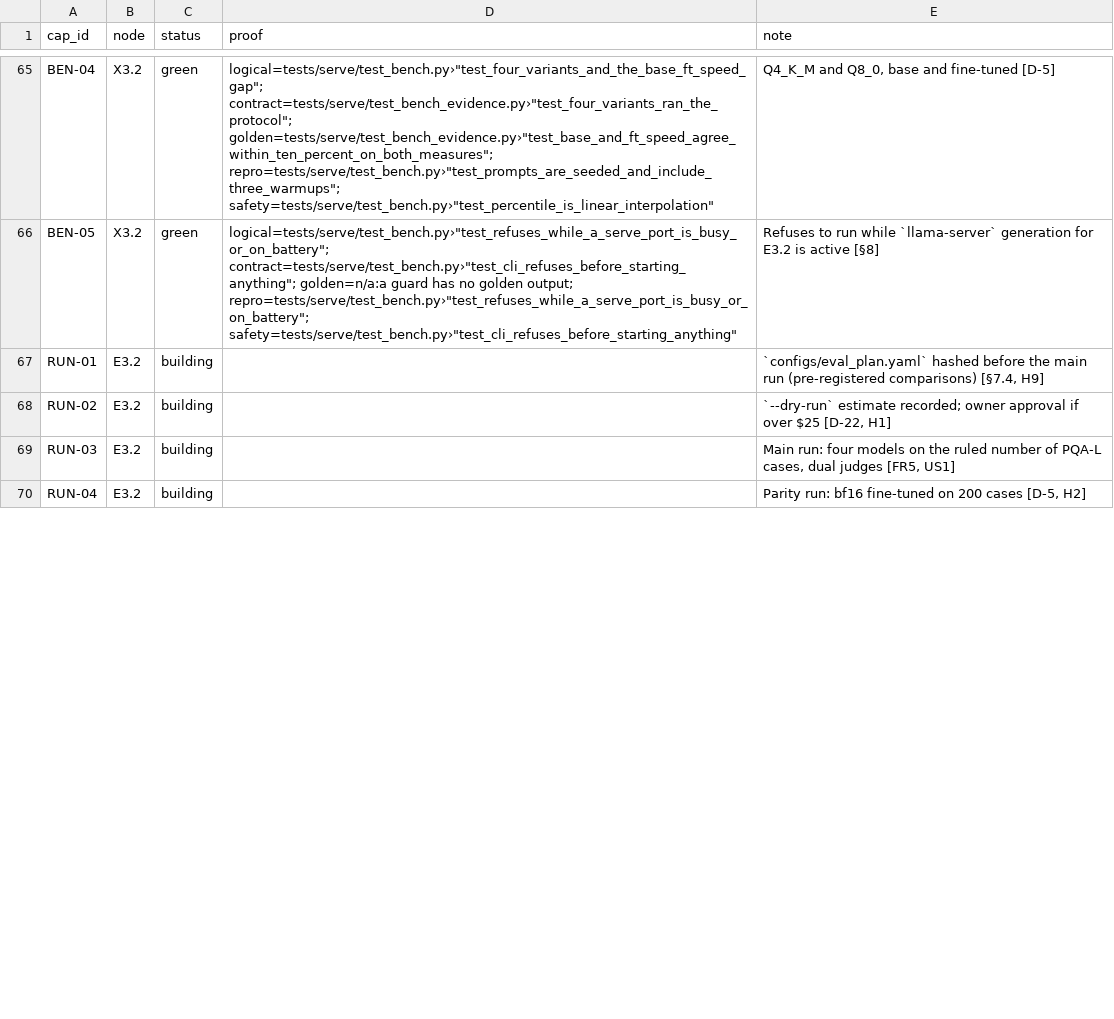
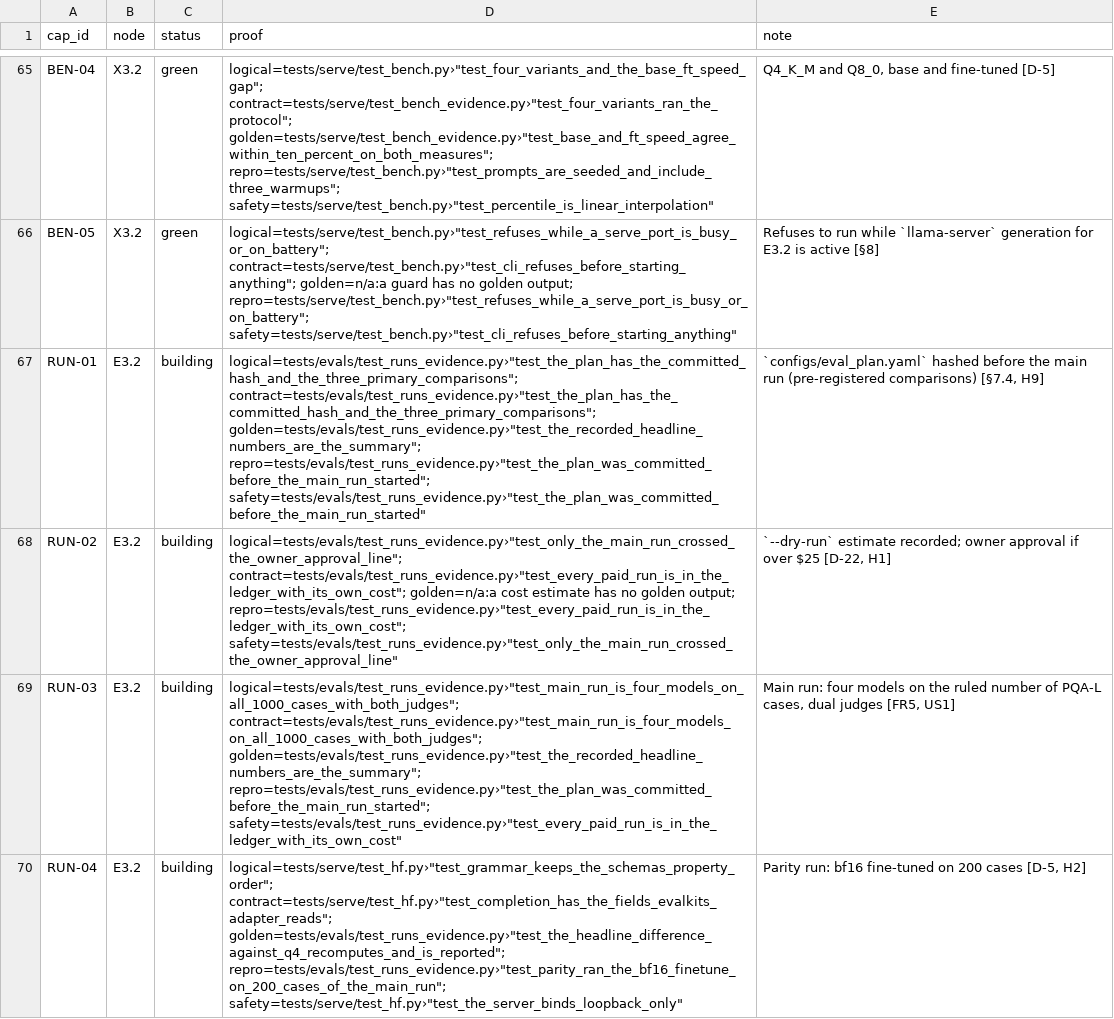
Before and after one commit to biplob819/gemma-grounded-health, a TSV file: docs/graph/catalog.tsv, drawn as a sheet; only a part is shown, gaps mark what is left out; the diff covers the shown part only; the diff names each change by its address in the sheet, - before the commit and + after, or states it on an @@ line.

```diff
--- a/docs/graph/catalog.tsv
+++ b/docs/graph/catalog.tsv
-D67 (proof): (empty)
+D67 (proof): logical=tests/evals/test_runs_evidence.py›"test_the_plan_has_the_committed_hash_and_the_three_primary_comparisons"; contract=tests/evals/test_runs_evidence.py›"test_the_plan_has_the_committed_hash_and_the_three_primary_comparisons"; golden=tests/evals/test_runs_evidence.py›"test_the_recorded_headline_numbers_are_the_summary"; repro=tests/evals/test_runs_evidence.py›"test_the_plan_was_committed_before_the_main_run_started"; safety=tests/evals/test_runs_evidence.py›"test_the_plan_was_committed_before_the_main_run_started"
-D68 (proof): (empty)
+D68 (proof): logical=tests/evals/test_runs_evidence.py›"test_only_the_main_run_crossed_the_owner_approval_line"; contract=tests/evals/test_runs_evidence.py›"test_every_paid_run_is_in_the_ledger_with_its_own_cost"; golden=n/a:a cost estimate has no golden output; repro=tests/evals/test_runs_evidence.py›"test_every_paid_run_is_in_the_ledger_with_its_own_cost"; safety=tests/evals/test_runs_evidence.py›"test_only_the_main_run_crossed_the_owner_approval_line"
-D69 (proof): (empty)
+D69 (proof): logical=tests/evals/test_runs_evidence.py›"test_main_run_is_four_models_on_all_1000_cases_with_both_judges"; contract=tests/evals/test_runs_evidence.py›"test_main_run_is_four_models_on_all_1000_cases_with_both_judges"; golden=tests/evals/test_runs_evidence.py›"test_the_recorded_headline_numbers_are_the_summary"; repro=tests/evals/test_runs_evidence.py›"test_the_plan_was_committed_before_the_main_run_started"; safety=tests/evals/test_runs_evidence.py›"test_every_paid_run_is_in_the_ledger_with_its_own_cost"
-D70 (proof): (empty)
+D70 (proof): logical=tests/serve/test_hf.py›"test_grammar_keeps_the_schemas_property_order"; contract=tests/serve/test_hf.py›"test_completion_has_the_fields_evalkits_adapter_reads"; golden=tests/evals/test_runs_evidence.py›"test_the_headline_difference_against_q4_recomputes_and_is_reported"; repro=tests/evals/test_runs_evidence.py›"test_parity_ran_the_bf16_finetune_on_200_cases_of_the_main_run"; safety=tests/serve/test_hf.py›"test_the_server_binds_loopback_only"
```
Also changed, not shown: 3 edited cells elsewhere in this file, 12 other files.
